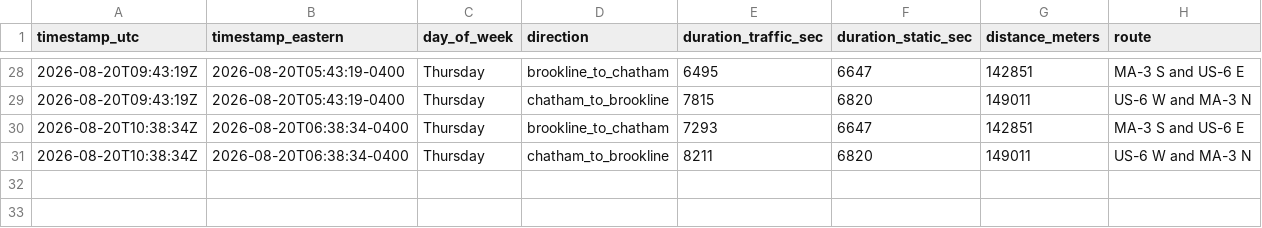
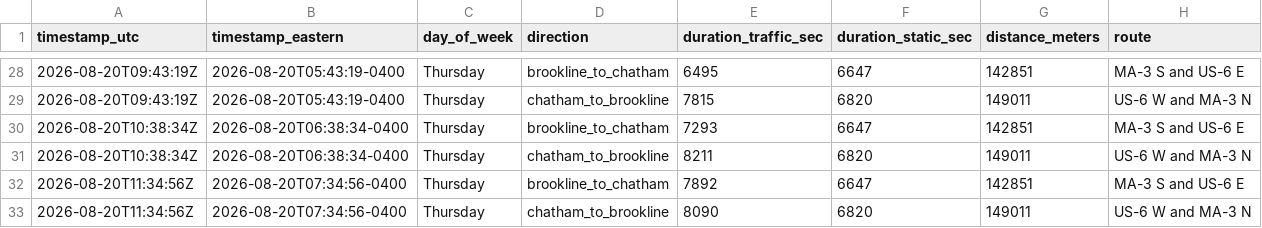
Before and after one commit to millxing/cape-traffic, a CSV file: data/travel_times.csv, drawn as a sheet; only a part is shown, gaps mark what is left out.

```diff
--- a/data/travel_times.csv
+++ b/data/travel_times.csv
@@ -31 +31,3 @@ timestamp_utc,timestamp_eastern,day_of_week,direction,duration_traffic_sec,durat
 2026-08-20T10:38:34Z,2026-08-20T06:38:34-0400,Thursday,chatham_to_brookline,8211,6820,149011,US-6 W and MA-3 N
+2026-08-20T11:34:56Z,2026-08-20T07:34:56-0400,Thursday,brookline_to_chatham,7892,6647,142851,MA-3 S and US-6 E
+2026-08-20T11:34:56Z,2026-08-20T07:34:56-0400,Thursday,chatham_to_brookline,8090,6820,149011,US-6 W and MA-3 N
```
